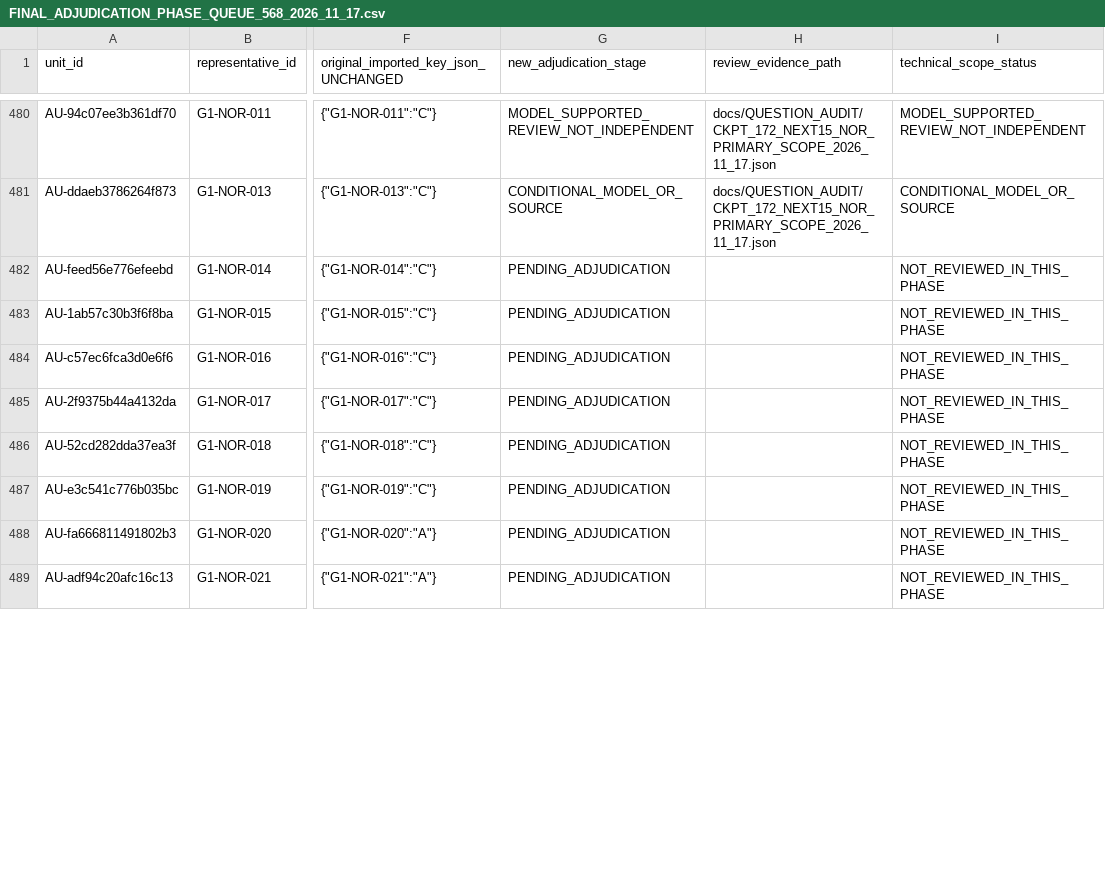
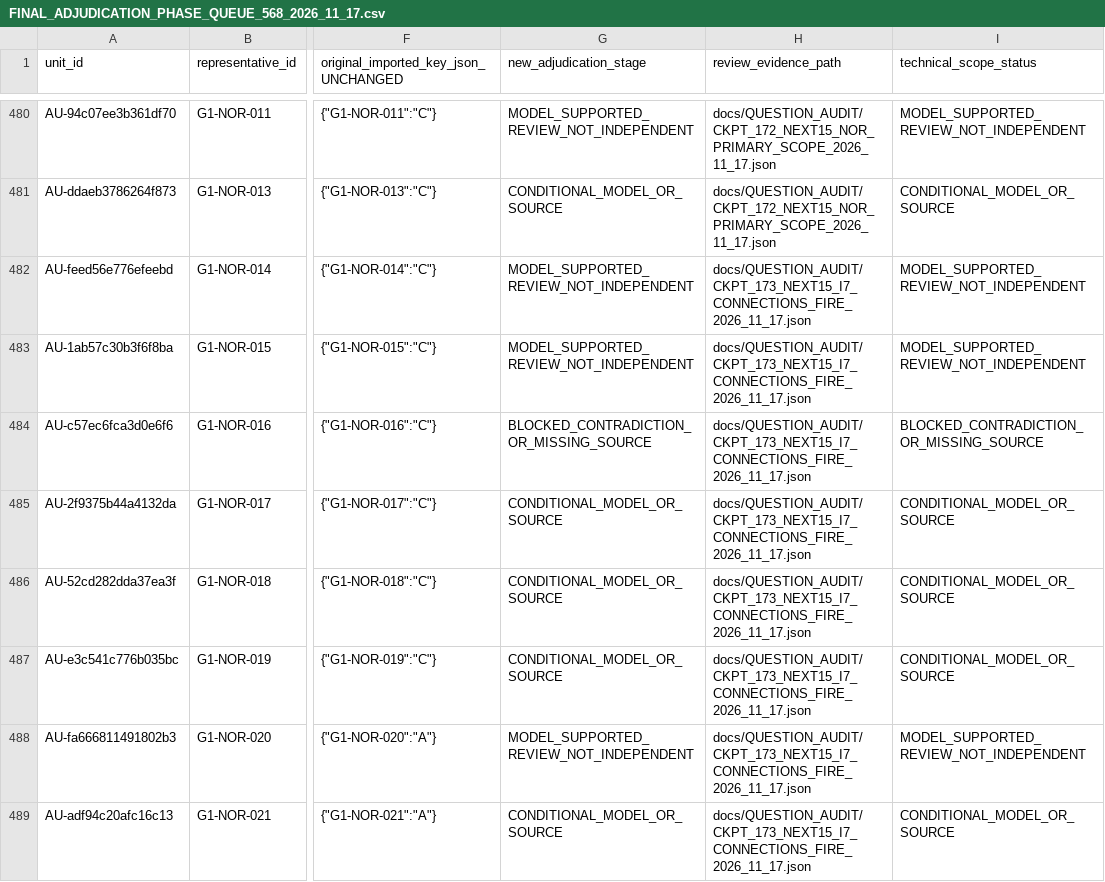
Before and after one commit to AcoBenny/ANRE_Trainer, a CSV file: docs/QUESTION_AUDIT/FINAL_ADJUDICATION_PHASE_QUEUE_568_2026_11_17.csv, drawn as a sheet; only a part is shown, gaps mark what is left out; the diff covers the shown part only; the diff names each change by its address in the sheet, - before the commit and + after, or states it on an @@ line.

Commit message:
docs(anre): reconcile CKPT-173 next15 with import keys/QABC intact

```diff
--- a/docs/QUESTION_AUDIT/FINAL_ADJUDICATION_PHASE_QUEUE_568_2026_11_17.csv
+++ b/docs/QUESTION_AUDIT/FINAL_ADJUDICATION_PHASE_QUEUE_568_2026_11_17.csv
-G482:G483 (new_adjudication_stage): PENDING_ADJUDICATION
+G482:G483 (new_adjudication_stage): MODEL_SUPPORTED_REVIEW_NOT_INDEPENDENT
-H482:H489 (review_evidence_path): (empty)
+H482:H489 (review_evidence_path): docs/QUESTION_AUDIT/CKPT_173_NEXT15_I7_CONNECTIONS_FIRE_2026_11_17.json
-I482:I483 (technical_scope_status): NOT_REVIEWED_IN_THIS_PHASE
+I482:I483 (technical_scope_status): MODEL_SUPPORTED_REVIEW_NOT_INDEPENDENT
-G484 (new_adjudication_stage): PENDING_ADJUDICATION
+G484 (new_adjudication_stage): BLOCKED_CONTRADICTION_OR_MISSING_SOURCE
-I484 (technical_scope_status): NOT_REVIEWED_IN_THIS_PHASE
+I484 (technical_scope_status): BLOCKED_CONTRADICTION_OR_MISSING_SOURCE
-G485:G487 (new_adjudication_stage): PENDING_ADJUDICATION
+G485:G487 (new_adjudication_stage): CONDITIONAL_MODEL_OR_SOURCE
-I485:I487 (technical_scope_status): NOT_REVIEWED_IN_THIS_PHASE
+I485:I487 (technical_scope_status): CONDITIONAL_MODEL_OR_SOURCE
-G488 (new_adjudication_stage): PENDING_ADJUDICATION
+G488 (new_adjudication_stage): MODEL_SUPPORTED_REVIEW_NOT_INDEPENDENT
-I488 (technical_scope_status): NOT_REVIEWED_IN_THIS_PHASE
+I488 (technical_scope_status): MODEL_SUPPORTED_REVIEW_NOT_INDEPENDENT
-G489 (new_adjudication_stage): PENDING_ADJUDICATION
+G489 (new_adjudication_stage): CONDITIONAL_MODEL_OR_SOURCE
-I489 (technical_scope_status): NOT_REVIEWED_IN_THIS_PHASE
+I489 (technical_scope_status): CONDITIONAL_MODEL_OR_SOURCE
```
Also changed, not shown: 21 edited cells elsewhere in this file.
